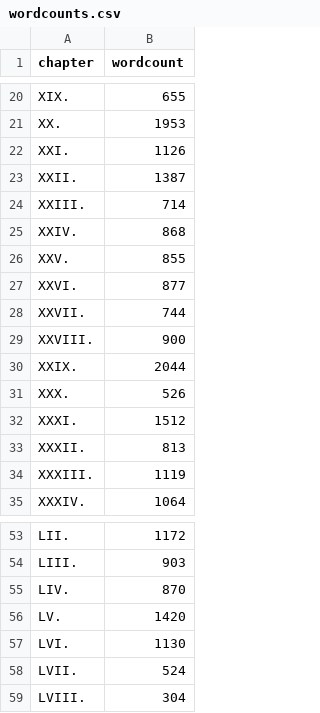
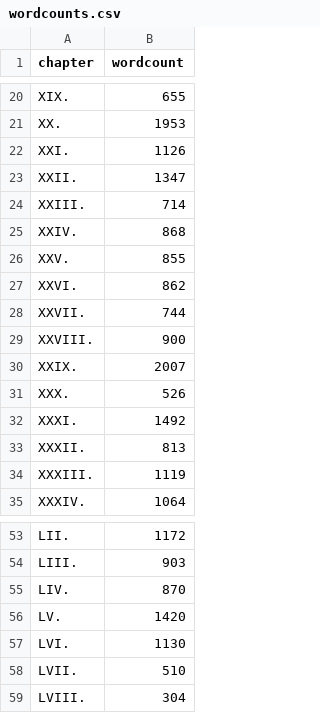
Before and after one commit to evanwill/aladore-book, a CSV file: data/wordcounts.csv, drawn as a sheet; only a part is shown, gaps mark what is left out; the diff covers the shown part only.

```diff
--- a/data/wordcounts.csv
+++ b/data/wordcounts.csv
@@ -22,3 +22,3 @@ XX.,1953
 XXI.,1126
-XXII.,1387
+XXII.,1347
 XXIII.,714
@@ -26,8 +26,8 @@ XXIV.,868
 XXV.,855
-XXVI.,877
+XXVI.,862
 XXVII.,744
 XXVIII.,900
-XXIX.,2044
+XXIX.,2007
 XXX.,526
-XXXI.,1512
+XXXI.,1492
 XXXII.,813
@@ -57,3 +57,3 @@ LV.,1420
 LVI.,1130
-LVII.,524
+LVII.,510
 LVIII.,304
```
Also changed, not shown: 9 edited cells elsewhere in this file, data/characters.csv, data/newbolt_aladore_1914.csv, 10 other files.
